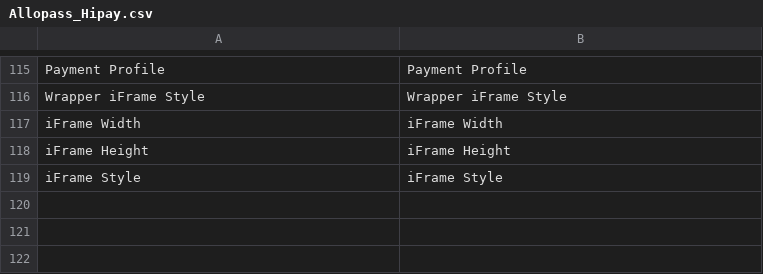
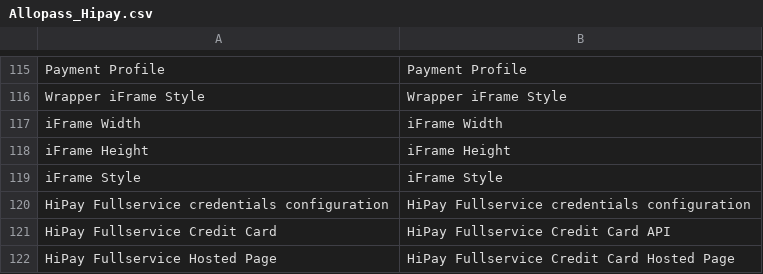
Before and after one commit to OpenMageModuleFostering/allopass_hipay, a CSV file: app/locale/it_IT/Allopass_Hipay.csv, drawn as a sheet; only a part is shown, gaps mark what is left out.

```diff
--- a/app/locale/it_IT/Allopass_Hipay.csv
+++ b/app/locale/it_IT/Allopass_Hipay.csv
@@ -119 +119,4 @@
 "iFrame Style","iFrame Style"
+"HiPay Fullservice credentials configuration","HiPay Fullservice credentials configuration"
+"HiPay Fullservice Credit Card","HiPay Fullservice Credit Card API"
+"HiPay Fullservice Hosted Page","HiPay Fullservice Credit Card Hosted Page"
```
Also changed, not shown: app/locale/en_US/Allopass_Hipay.csv, app/locale/fr_FR/Allopass_Hipay.csv, 6 other files.
